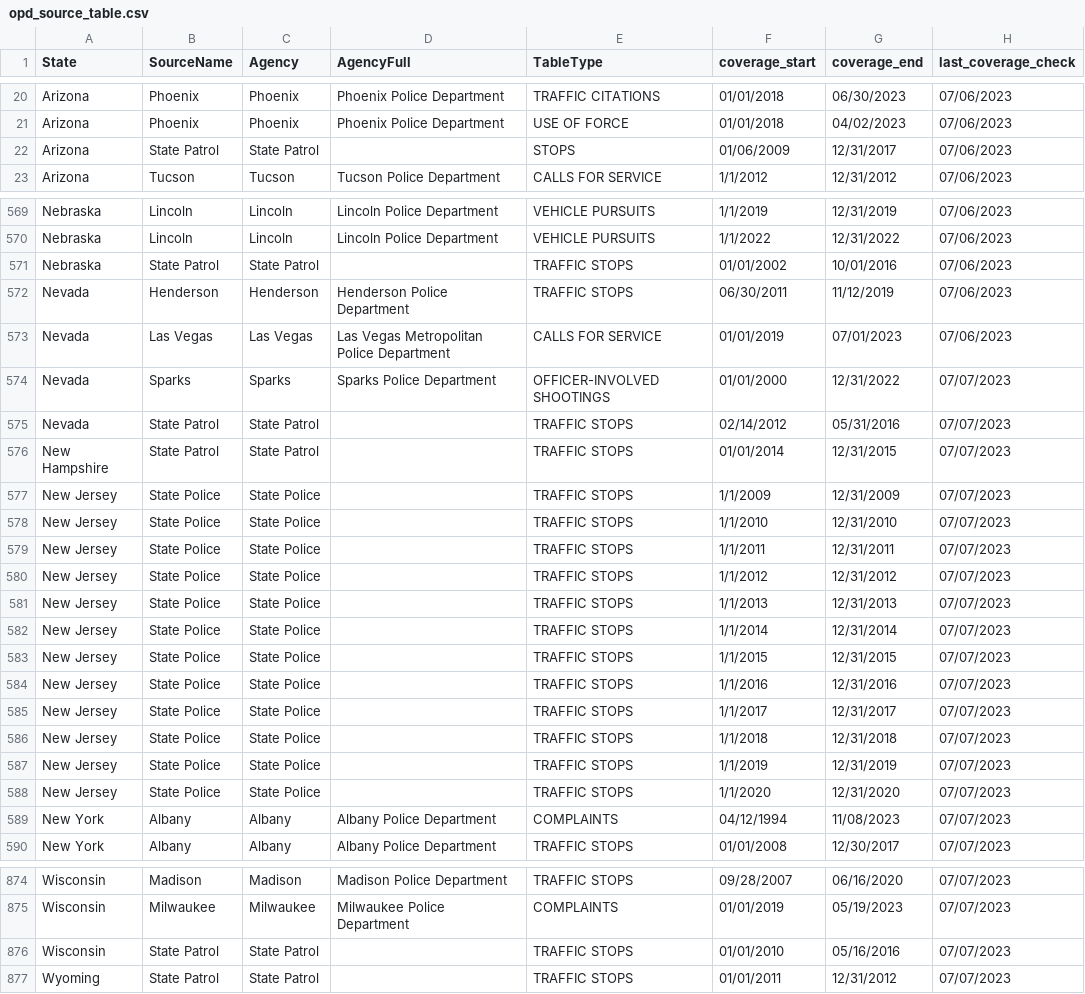
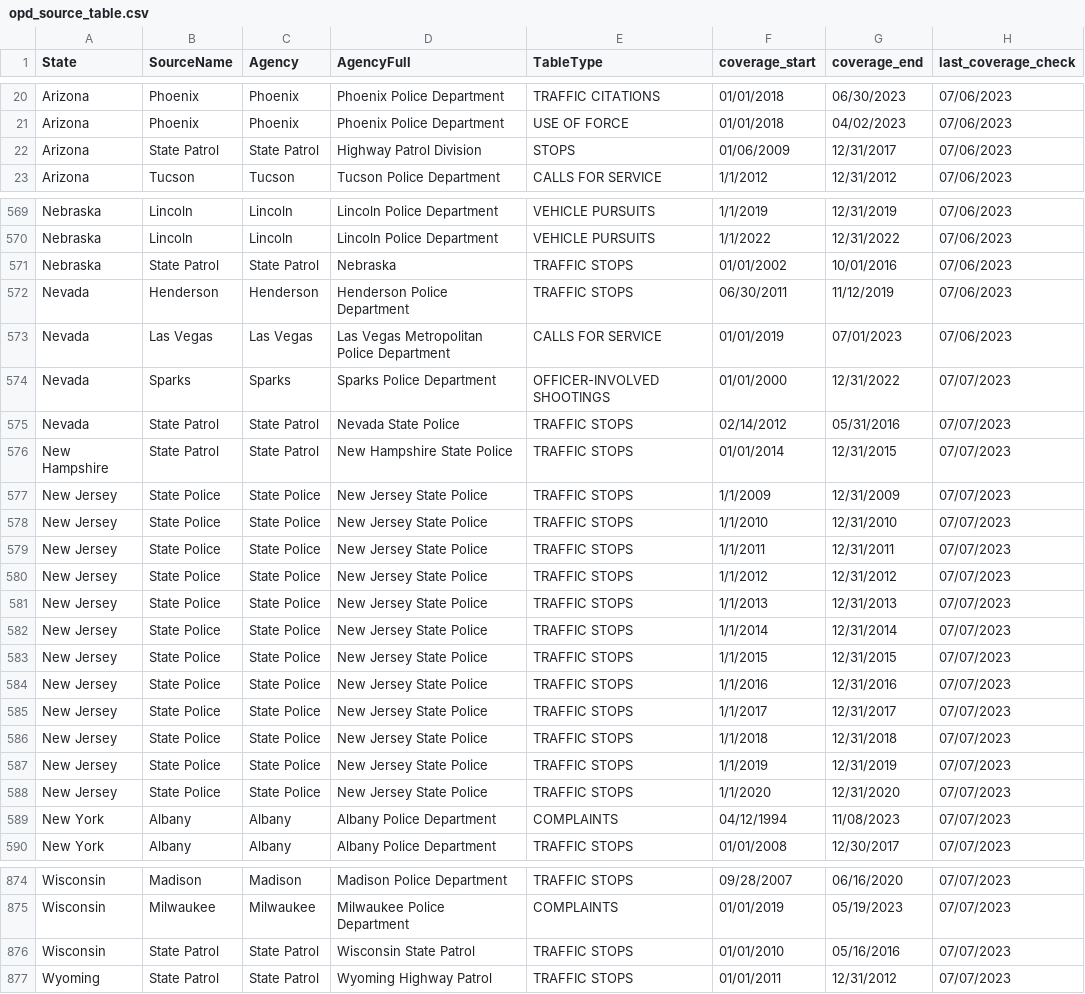
Before and after one commit to openpolicedata/opd-data, a CSV file: opd_source_table.csv, drawn as a sheet; only a part is shown, gaps mark what is left out; the diff covers the shown part only; the diff names each change by its address in the sheet, - before the commit and + after, or states it on an @@ line.

Commit message:
Adding agencies and completed filling in AgencyFull column

```diff
--- a/opd_source_table.csv
+++ b/opd_source_table.csv
-D22 (AgencyFull): (empty)
+D22 (AgencyFull): Highway Patrol Division
-D571 (AgencyFull): (empty)
+D571 (AgencyFull): Nebraska
-D575 (AgencyFull): (empty)
+D575 (AgencyFull): Nevada State Police
-D576 (AgencyFull): (empty)
+D576 (AgencyFull): New Hampshire State Police
-D577:D588 (AgencyFull): (empty)
+D577:D588 (AgencyFull): New Jersey State Police
-D876 (AgencyFull): (empty)
+D876 (AgencyFull): Wisconsin State Patrol
-D877 (AgencyFull): (empty)
+D877 (AgencyFull): Wyoming Highway Patrol
```
Also changed, not shown: 25 edited cells elsewhere in this file, 1 other file.
